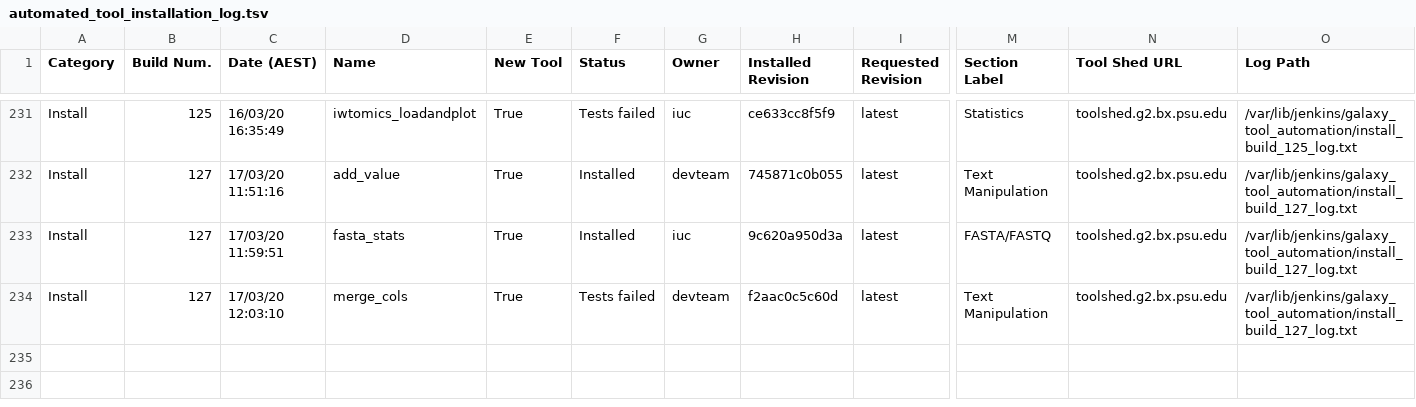
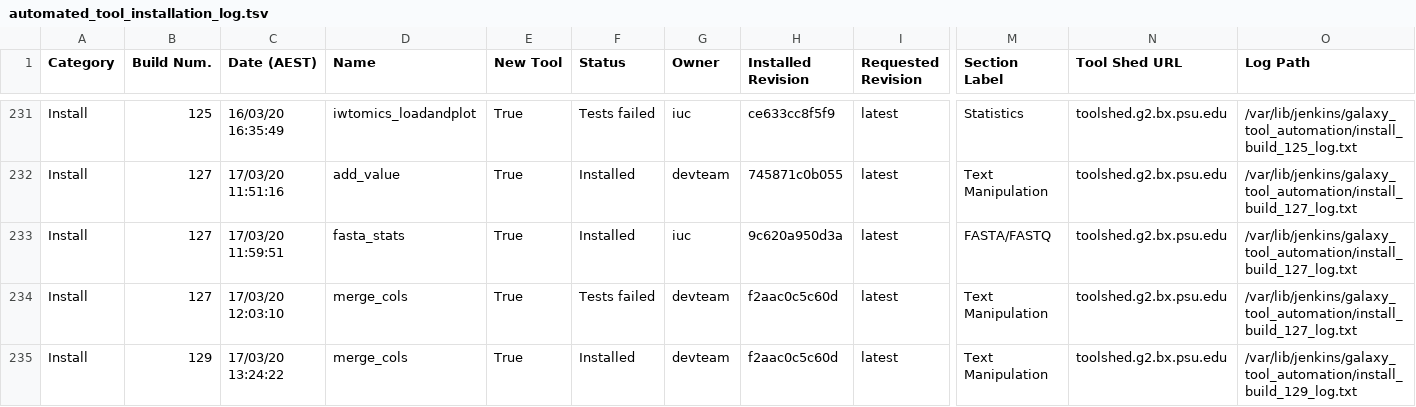
Before and after one commit to usegalaxy-au/usegalaxy-au-tools, a TSV file: automated_tool_installation_log.tsv, drawn as a sheet; only a part is shown, gaps mark what is left out; rows hold the shown columns only; the diff names each change by its address in the sheet, - before the commit and + after, or states it on an @@ line.

Commit message:
Jenkins install build 129.

```diff
--- a/automated_tool_installation_log.tsv
+++ b/automated_tool_installation_log.tsv
+row 235: Install | 129 | 17/03/20 13:24:22 | merge_cols | True | Installed | devteam | f2aac0c5c60d | latest | Text Manipulation | toolshed.g2.bx.psu.edu | /var/lib/jenkins/galaxy_tool_automation/install_build_129_log.txt
```
Also changed, not shown: 2 other files.
